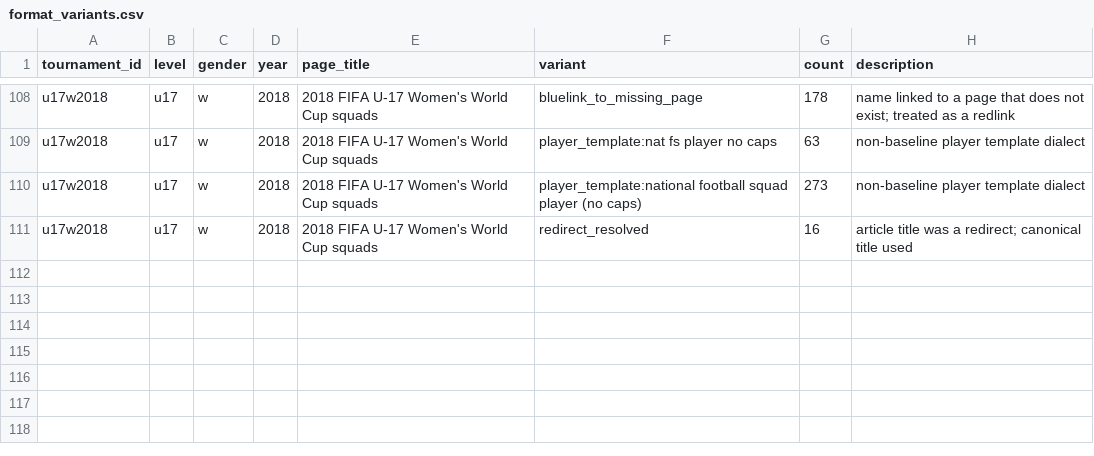
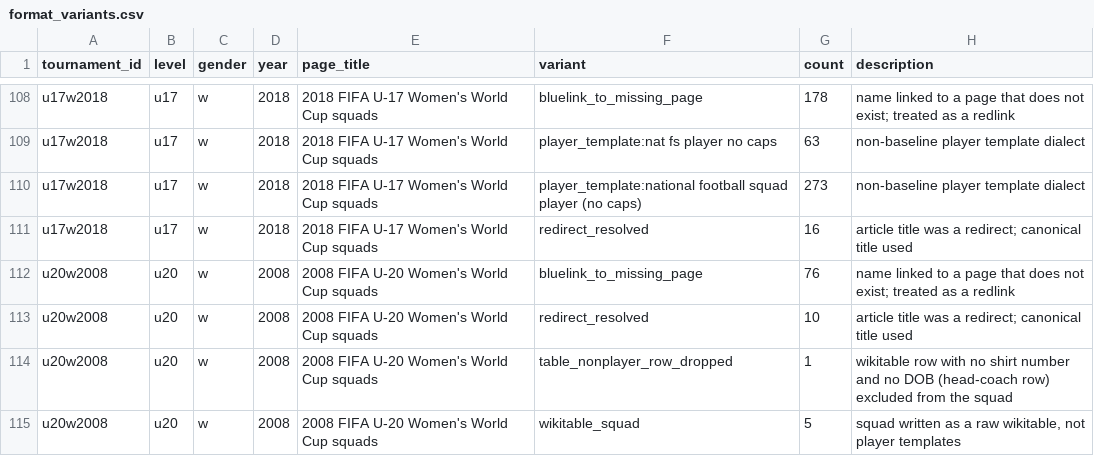
Before and after one commit to sbahamon/seniors-world-cup-comparison, a CSV file: data/format_variants.csv, drawn as a sheet; only a part is shown, gaps mark what is left out; the diff names each change by its address in the sheet, - before the commit and + after, or states it on an @@ line.

```diff
--- a/data/format_variants.csv
+++ b/data/format_variants.csv
+row 112: u20w2008 | u20 | w | 2008 | 2008 FIFA U-20 Women's World Cup squads | bluelink_to_missing_page | 76 | name linked to a page that does not exist; treated as a redlink
+row 113: u20w2008 | u20 | w | 2008 | 2008 FIFA U-20 Women's World Cup squads | redirect_resolved | 10 | article title was a redirect; canonical title used
+row 114: u20w2008 | u20 | w | 2008 | 2008 FIFA U-20 Women's World Cup squads | table_nonplayer_row_dropped | 1 | wikitable row with no shirt number and no DOB (head-coach row) excluded from the squad
+row 115: u20w2008 | u20 | w | 2008 | 2008 FIFA U-20 Women's World Cup squads | wikitable_squad | 5 | squad written as a raw wikitable, not player templates
```
Also changed, not shown: data/integrity_flags.csv, 2 other files.
